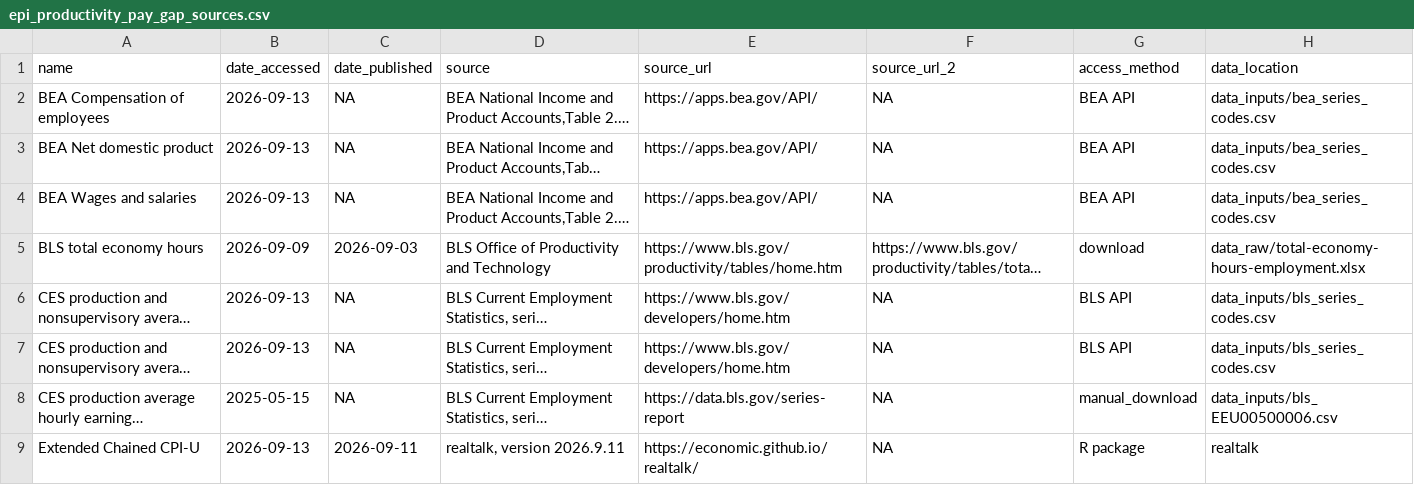
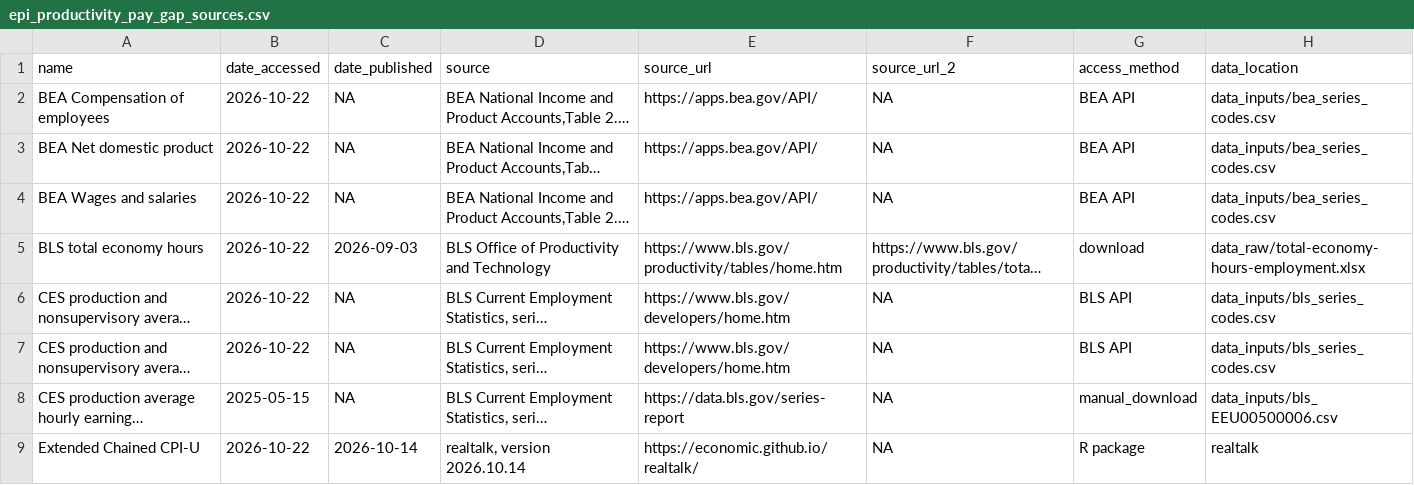
Before and after one commit to Economic/productivity_pay_gap, a CSV file: data_final/epi_productivity_pay_gap_sources.csv, drawn as a sheet; long unchanged cells end in …; the diff names each change by its address in the sheet, - before the commit and + after, or states it on an @@ line.

```diff
--- a/data_final/epi_productivity_pay_gap_sources.csv
+++ b/data_final/epi_productivity_pay_gap_sources.csv
-B2:B4 (date_accessed): 2026-09-13
+B2:B4 (date_accessed): 2026-10-22
-B5 (date_accessed): 2026-09-09
+B5 (date_accessed): 2026-10-22
-B6:B7 (date_accessed): 2026-09-13
+B6:B7 (date_accessed): 2026-10-22
-B9 (date_accessed): 2026-09-13
+B9 (date_accessed): 2026-10-22
-C9 (date_published): 2026-09-11
+C9 (date_published): 2026-10-14
-D9 (source): realtalk, version 2026.9.11
+D9 (source): realtalk, version 2026.10.14
```
Also changed, not shown: data_final/epi_productivity_pay_gap_web_stats.csv, 8 other files.
